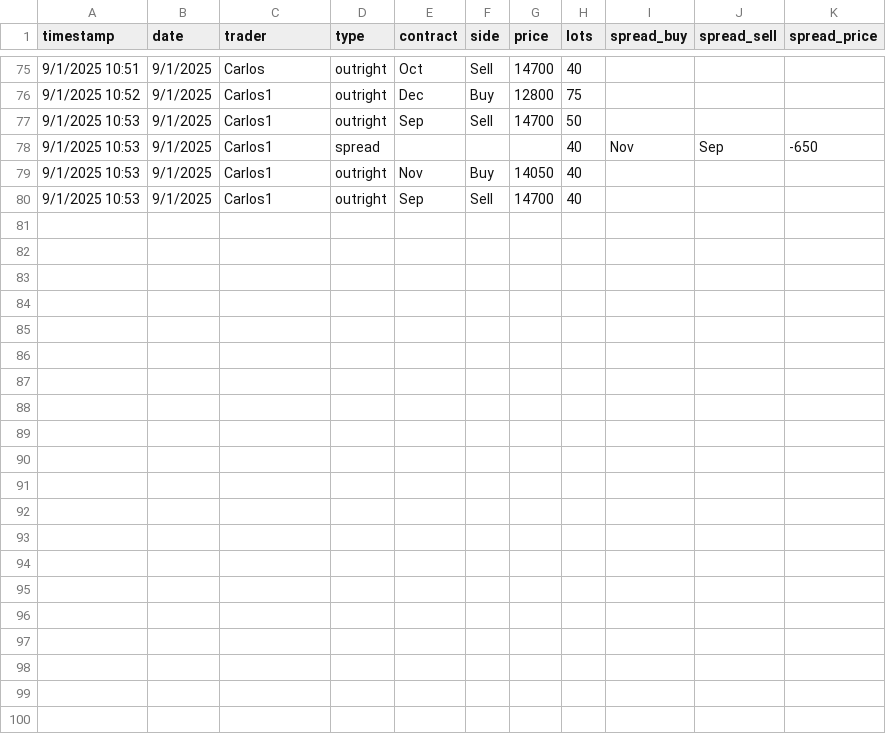
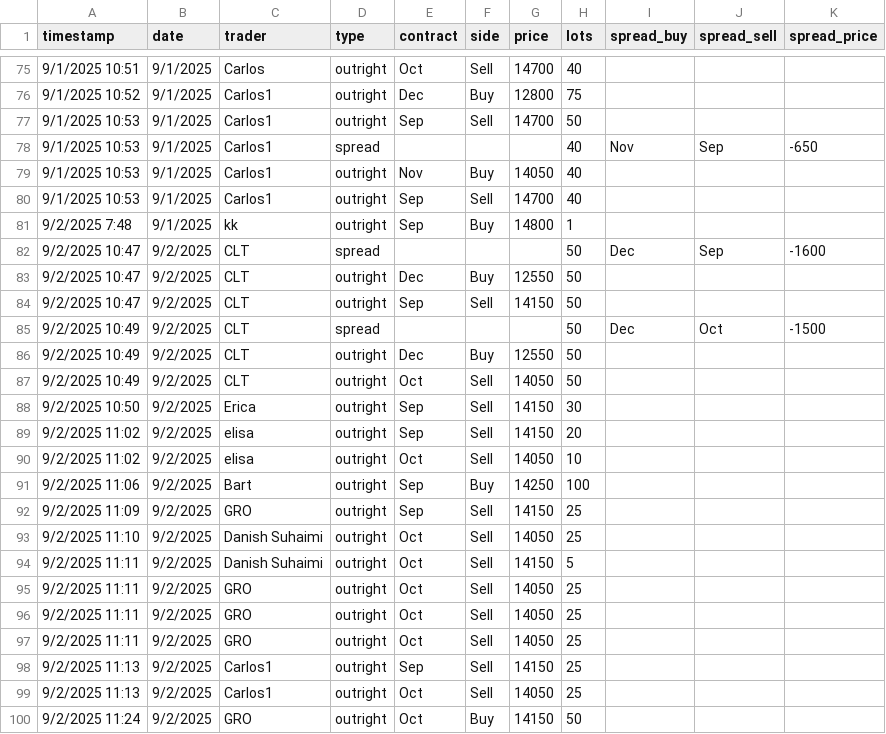
Before and after one commit to WouterVossen/PMX, a CSV file: data/trader_log_template.csv, drawn as a sheet; only a part is shown, gaps mark what is left out; the diff names each change by its address in the sheet, - before the commit and + after, or states it on an @@ line.

Commit message:
Add files via upload

```diff
--- a/data/trader_log_template.csv
+++ b/data/trader_log_template.csv
+row 81: 9/2/2025 7:48 | 9/1/2025 | kk | outright | Sep | Buy | 14800 | 1
+row 82: 9/2/2025 10:47 | 9/2/2025 | CLT | spread |  |  |  | 50 | Dec | Sep | -1600
+row 83: 9/2/2025 10:47 | 9/2/2025 | CLT | outright | Dec | Buy | 12550 | 50
+row 84: 9/2/2025 10:47 | 9/2/2025 | CLT | outright | Sep | Sell | 14150 | 50
+row 85: 9/2/2025 10:49 | 9/2/2025 | CLT | spread |  |  |  | 50 | Dec | Oct | -1500
+row 86: 9/2/2025 10:49 | 9/2/2025 | CLT | outright | Dec | Buy | 12550 | 50
+row 87: 9/2/2025 10:49 | 9/2/2025 | CLT | outright | Oct | Sell | 14050 | 50
+row 88: 9/2/2025 10:50 | 9/2/2025 | Erica | outright | Sep | Sell | 14150 | 30
+row 89: 9/2/2025 11:02 | 9/2/2025 | elisa | outright | Sep | Sell | 14150 | 20
+row 90: 9/2/2025 11:02 | 9/2/2025 | elisa | outright | Oct | Sell | 14050 | 10
+row 91: 9/2/2025 11:06 | 9/2/2025 | Bart | outright | Sep | Buy | 14250 | 100
+row 92: 9/2/2025 11:09 | 9/2/2025 | GRO | outright | Sep | Sell | 14150 | 25
+row 93: 9/2/2025 11:10 | 9/2/2025 | Danish Suhaimi | outright | Oct | Sell | 14050 | 25
+row 94: 9/2/2025 11:11 | 9/2/2025 | Danish Suhaimi | outright | Oct | Sell | 14150 | 5
+row 95: 9/2/2025 11:11 | 9/2/2025 | GRO | outright | Oct | Sell | 14050 | 25
+row 96: 9/2/2025 11:11 | 9/2/2025 | GRO | outright | Oct | Sell | 14050 | 25
+row 97: 9/2/2025 11:11 | 9/2/2025 | GRO | outright | Oct | Sell | 14050 | 25
+row 98: 9/2/2025 11:13 | 9/2/2025 | Carlos1 | outright | Sep | Sell | 14150 | 25
+row 99: 9/2/2025 11:13 | 9/2/2025 | Carlos1 | outright | Oct | Sell | 14050 | 25
+row 100: 9/2/2025 11:24 | 9/2/2025 | GRO | outright | Oct | Buy | 14150 | 50
```
